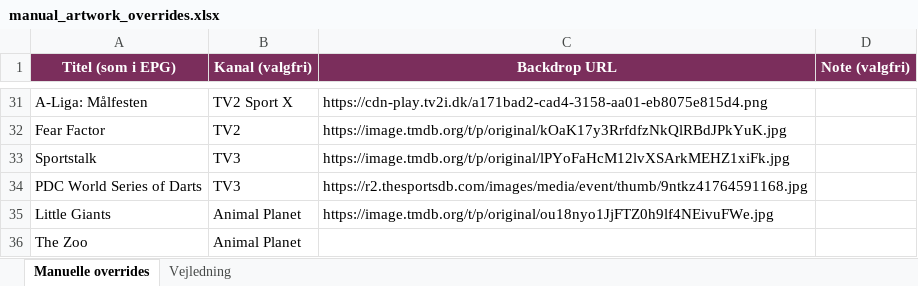
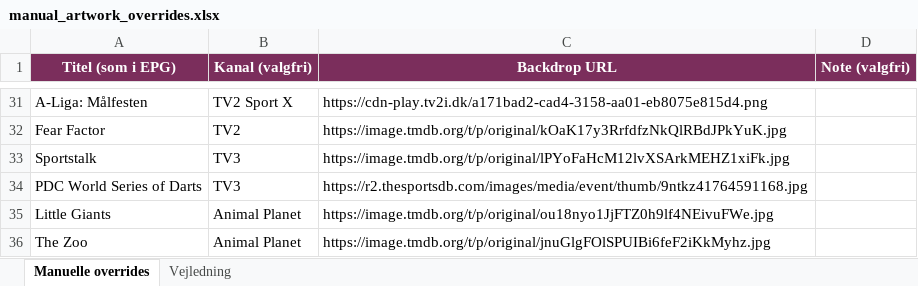
Before and after one commit to flanaganz/epgoal, an Excel workbook: data/manual_artwork_overrides.xlsx, sheet Manuelle overrides, drawn as a sheet; only a part is shown, gaps mark what is left out; values as stored, in another font and other column widths than the file's, no borders; the diff names each change by its address in the sheet, - before the commit and + after, or states it on an @@ line.

```diff
--- a/data/manual_artwork_overrides.xlsx (sheet Manuelle overrides)
+++ b/data/manual_artwork_overrides.xlsx (sheet Manuelle overrides)
-C36 (Backdrop URL): (empty)
+C36 (Backdrop URL): https://image.tmdb.org/t/p/original/jnuGlgFOlSPUIBi6feF2iKkMyhz.jpg
```
Also changed, not shown: data/danish_artwork_review.xlsx, 10 other files.
